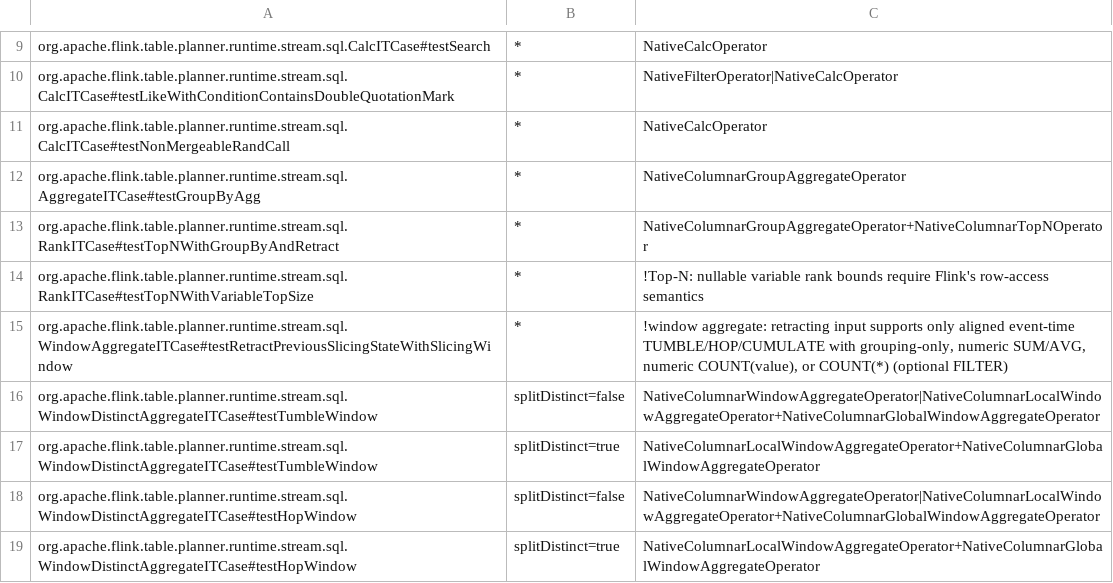
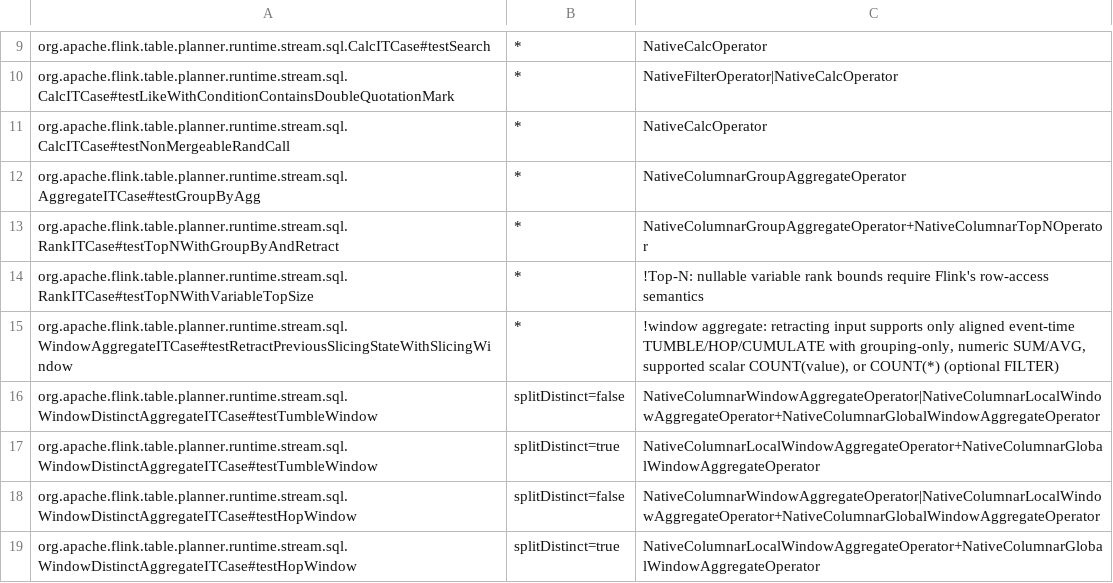
Before and after one commit to ChaomingZhangCN/StreamFusion, a TSV file: dev/flink-suite/agent/src/main/resources/native-execution.tsv, drawn as a sheet; only a part is shown, gaps mark what is left out.

Commit message:
Preserve retained OVER string views across sparse cache batches
Lazy input cache columns must not suppress original UTF-16 retained by an OVER winner. Emit a result companion whenever a selected value has a cache, preserving sparse input transport and existing checkpoint formats. Cover all four rowtime frames after cached seeds followed by ordinary strings and NULLs.

Refresh obsolete string window COUNT fallback checks to require native parity in both phases, and update the upstream retraction audit to the supported-scalar COUNT diagnostic without changing its fallback requirement.

Validation: 18 native OVER regressions, 32 release Criterion fixtures, 292 selected checks on Flink 2.2.1 and 289 with three host skips on 1.18.1 pass. Audit agent passes 50 checks with one existing skip. Retain allocation/buffer reports and the initial zero-timestamp fixture correction; no job speed claim. Native formatting and package boundaries pass.

```diff
--- a/dev/flink-suite/agent/src/main/resources/native-execution.tsv
+++ b/dev/flink-suite/agent/src/main/resources/native-execution.tsv
@@ -14,3 +14,3 @@ org.apache.flink.table.planner.runtime.stream.sql.RankITCase#testTopNWithGroupBy
 org.apache.flink.table.planner.runtime.stream.sql.RankITCase#testTopNWithVariableTopSize	*	!Top-N: nullable variable rank bounds require Flink's row-access semantics
-org.apache.flink.table.planner.runtime.stream.sql.WindowAggregateITCase#testRetractPreviousSlicingStateWithSlicingWindow	*	!window aggregate: retracting input supports only aligned event-time TUMBLE/HOP/CUMULATE with grouping-only, numeric SUM/AVG, numeric COUNT(value), or COUNT(*) (optional FILTER)
+org.apache.flink.table.planner.runtime.stream.sql.WindowAggregateITCase#testRetractPreviousSlicingStateWithSlicingWindow	*	!window aggregate: retracting input supports only aligned event-time TUMBLE/HOP/CUMULATE with grouping-only, numeric SUM/AVG, supported scalar COUNT(value), or COUNT(*) (optional FILTER)
 org.apache.flink.table.planner.runtime.stream.sql.WindowDistinctAggregateITCase#testTumbleWindow	splitDistinct=false	NativeColumnarWindowAggregateOperator|NativeColumnarLocalWindowAggregateOperator+NativeColumnarGlobalWindowAggregateOperator
```
Also changed, not shown: 9 other files.
